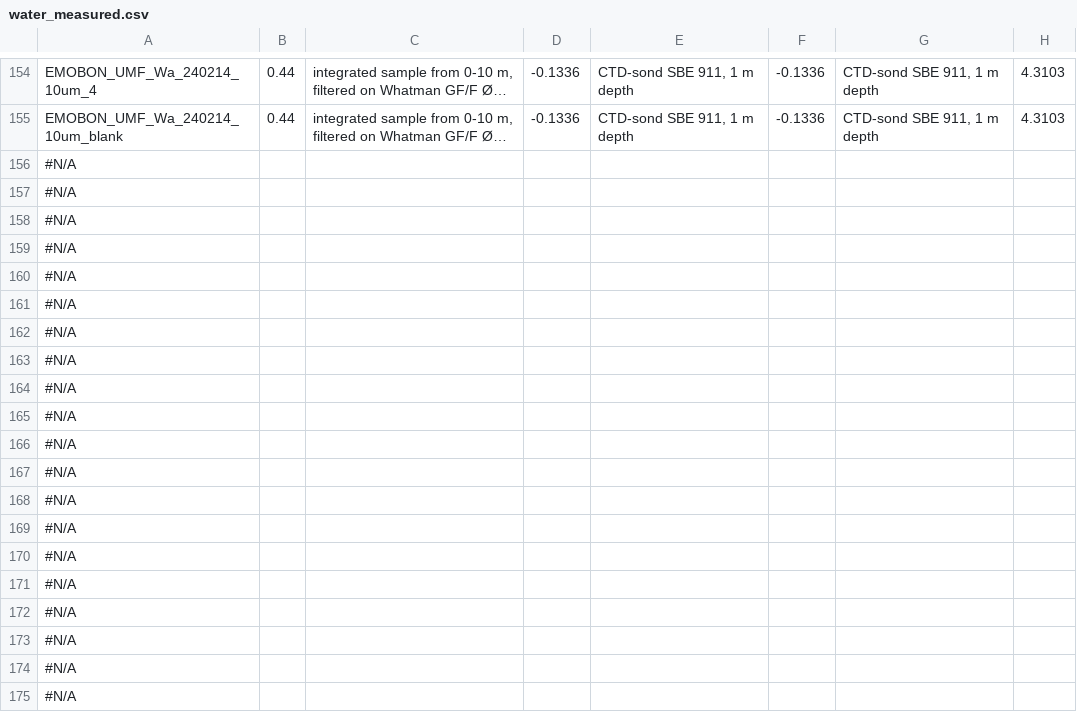
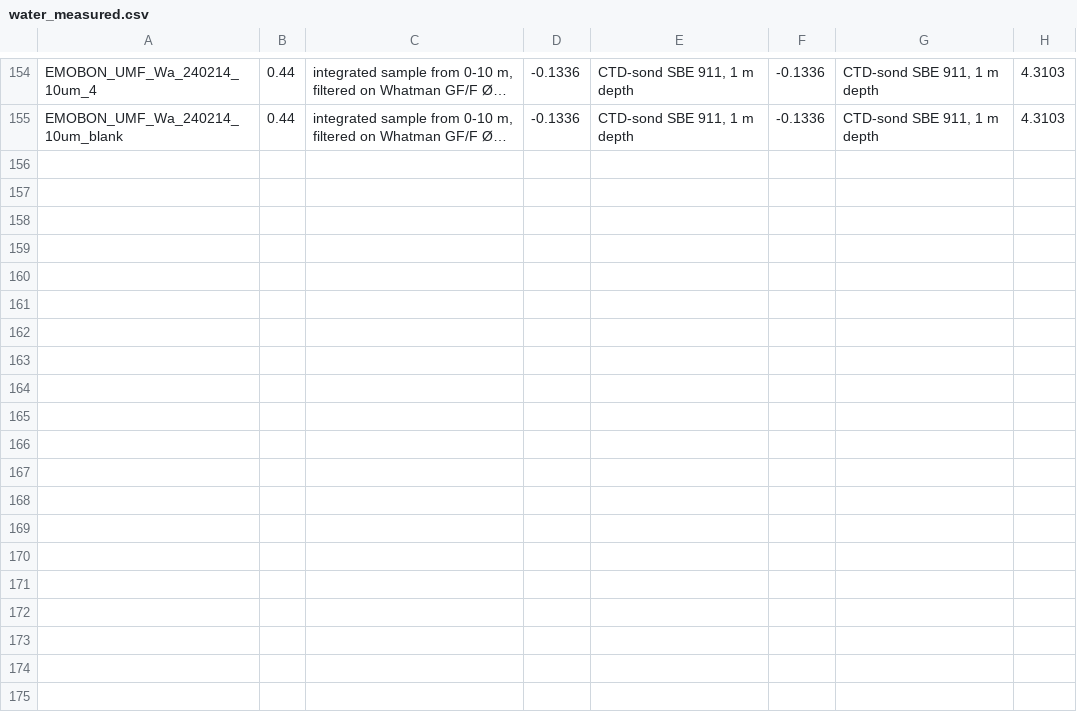
Before and after one commit to emo-bon/observatory-umf-crate, a CSV file: logsheets/raw/water_measured.csv, drawn as a sheet; only a part is shown, gaps mark what is left out; long unchanged cells end in …; rows hold the shown columns only; the diff covers the shown part only; the diff names each change by its address in the sheet, - before the commit and + after, or states it on an @@ line.

```diff
--- a/logsheets/raw/water_measured.csv
+++ b/logsheets/raw/water_measured.csv
-row 156: #N/A
-row 157: #N/A
-row 158: #N/A
-row 159: #N/A
-row 160: #N/A
-row 161: #N/A
-row 162: #N/A
-row 163: #N/A
-row 164: #N/A
-row 165: #N/A
-row 166: #N/A
-row 167: #N/A
-row 168: #N/A
-row 169: #N/A
-row 170: #N/A
-row 171: #N/A
-row 172: #N/A
-row 173: #N/A
-row 174: #N/A
-row 175: #N/A
```
Also changed, not shown: 51 removed rows elsewhere in this file, logsheets/raw/sediment_sampling.csv, logsheets/raw/water_sampling.csv, 1 other file.
